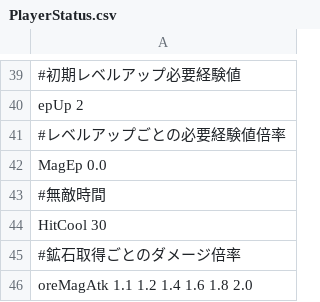
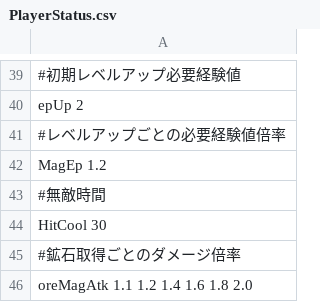
Before and after one commit to HigaTakehiro/GraduationWork, a CSV file: Engine/Resources/GameData/PlayerStatus.csv, drawn as a sheet; only a part is shown, gaps mark what is left out.

```diff
--- a/Engine/Resources/GameData/PlayerStatus.csv
+++ b/Engine/Resources/GameData/PlayerStatus.csv
@@ -41,3 +41,3 @@ epUp 2
 #レベルアップごとの必要経験値倍率
-MagEp 0.0
+MagEp 1.2
 #無敵時間
```
Also changed, not shown: 7 other files.
